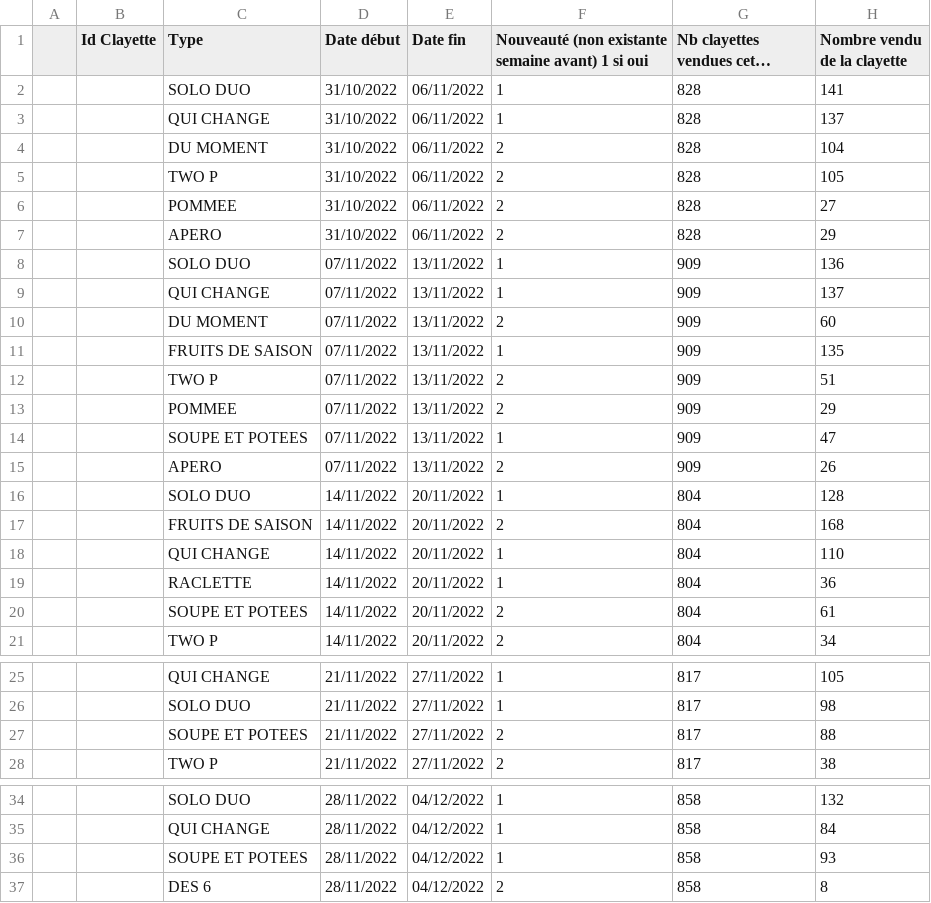
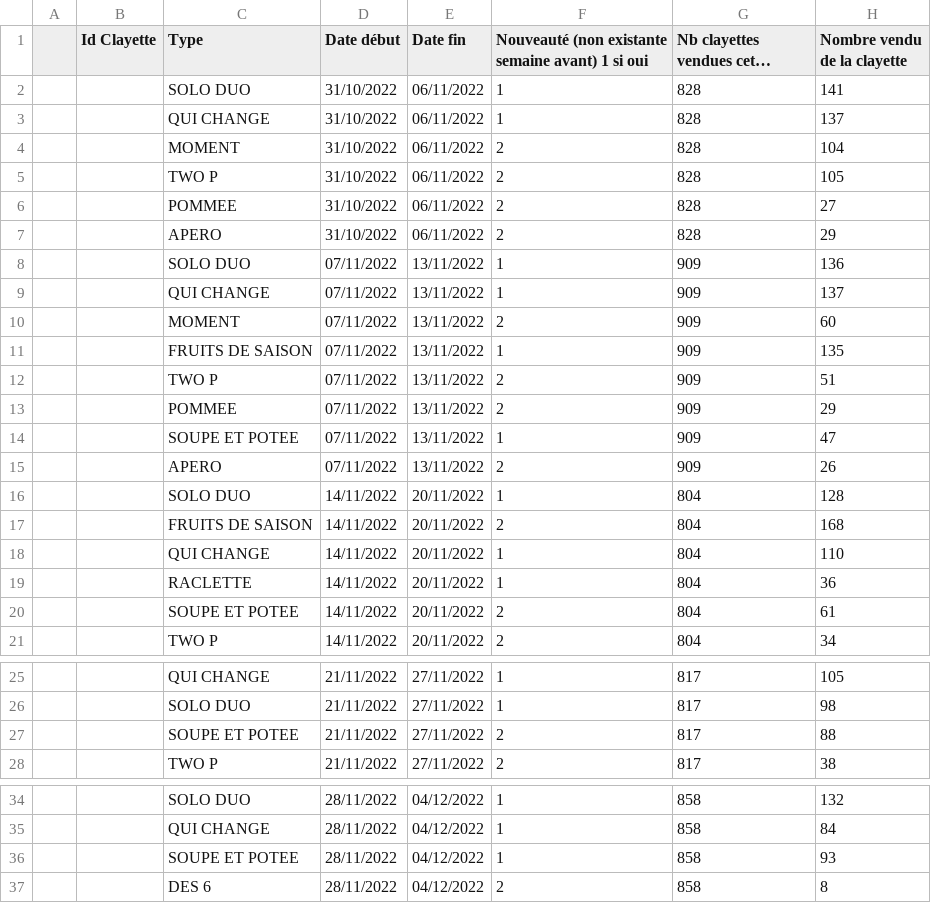
Before and after one commit to Benhalor/clayette-data, a CSV file: data/14-novembre22.csv, drawn as a sheet; only a part is shown, gaps mark what is left out; long unchanged cells end in …; the diff names each change by its address in the sheet, - before the commit and + after, or states it on an @@ line.

```diff
--- a/data/14-novembre22.csv
+++ b/data/14-novembre22.csv
-C4 (Type): DU MOMENT
+C4 (Type): MOMENT
-C10 (Type): DU MOMENT
+C10 (Type): MOMENT
-C14 (Type): SOUPE ET POTEES
+C14 (Type): SOUPE ET POTEE
-C20 (Type): SOUPE ET POTEES
+C20 (Type): SOUPE ET POTEE
-C27 (Type): SOUPE ET POTEES
+C27 (Type): SOUPE ET POTEE
-C36 (Type): SOUPE ET POTEES
+C36 (Type): SOUPE ET POTEE
```
Also changed, not shown: data/09-juin22.csv, data/10-juillet22.csv, 14 other files.
